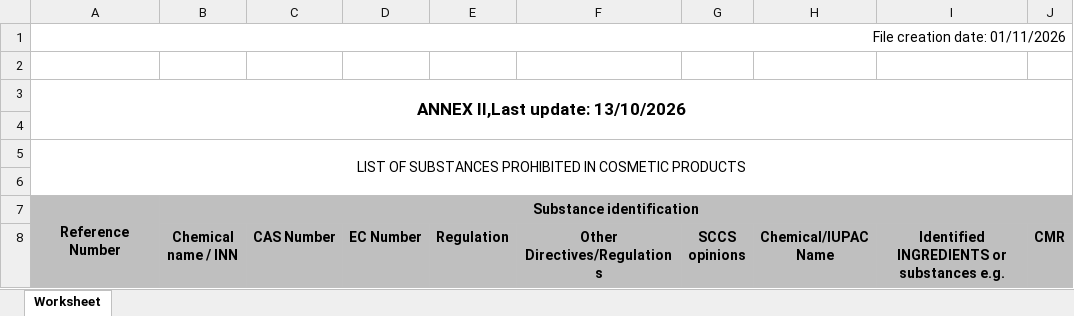
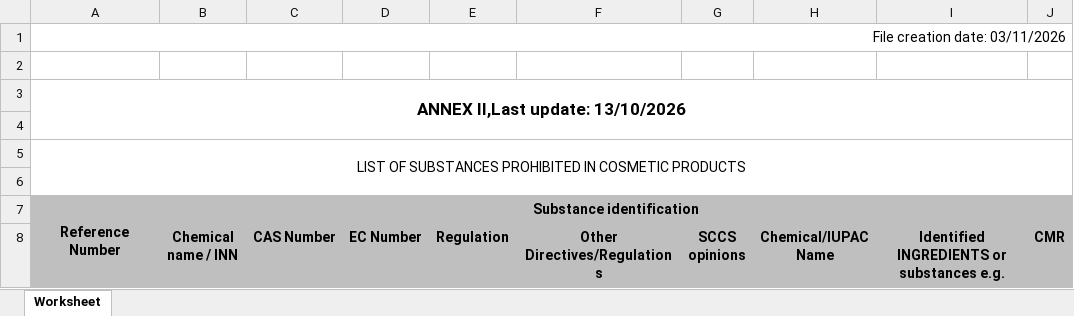
Before and after one commit to Maxi199588/cosmetic-checker, an Excel workbook: RESTRICCIONES/COSING_Annex_II_v2.xlsx, sheet Worksheet, drawn as a sheet; only a part is shown; values as stored, in another font and other column widths than the file's, no borders; the diff names each change by its address in the sheet, - before the commit and + after, or states it on an @@ line.

```diff
--- a/RESTRICCIONES/COSING_Annex_II_v2.xlsx (sheet Worksheet)
+++ b/RESTRICCIONES/COSING_Annex_II_v2.xlsx (sheet Worksheet)
-A1: File creation date: 01/11/2026
+A1: File creation date: 03/11/2026
```
